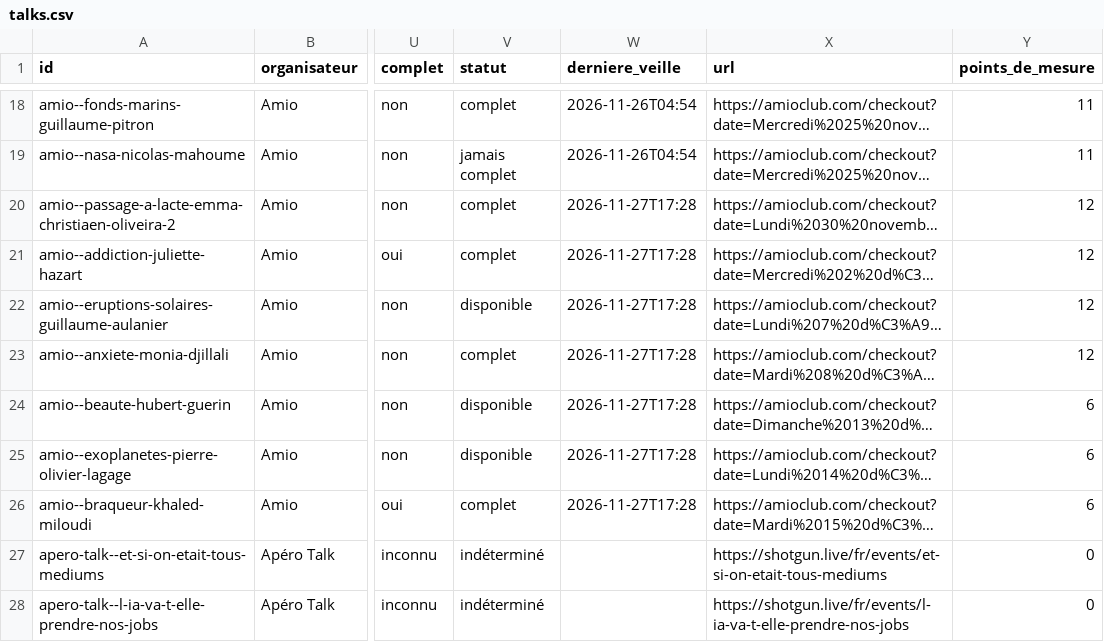
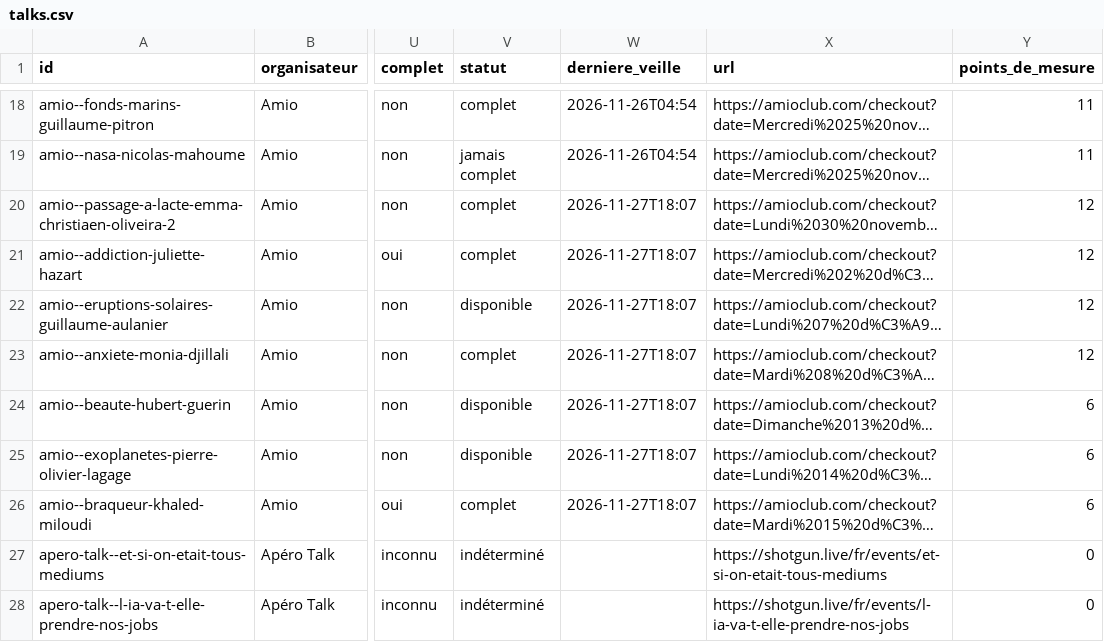
Before and after one commit to microeconomie/best-notif, a CSV file: data/talks.csv, drawn as a sheet; only a part is shown, gaps mark what is left out; long unchanged cells end in …; the diff names each change by its address in the sheet, - before the commit and + after, or states it on an @@ line.

```diff
--- a/data/talks.csv
+++ b/data/talks.csv
-W20:W26 (derniere_veille): 2026-11-27T17:28
+W20:W26 (derniere_veille): 2026-11-27T18:07
```
Also changed, not shown: 2 other files.
